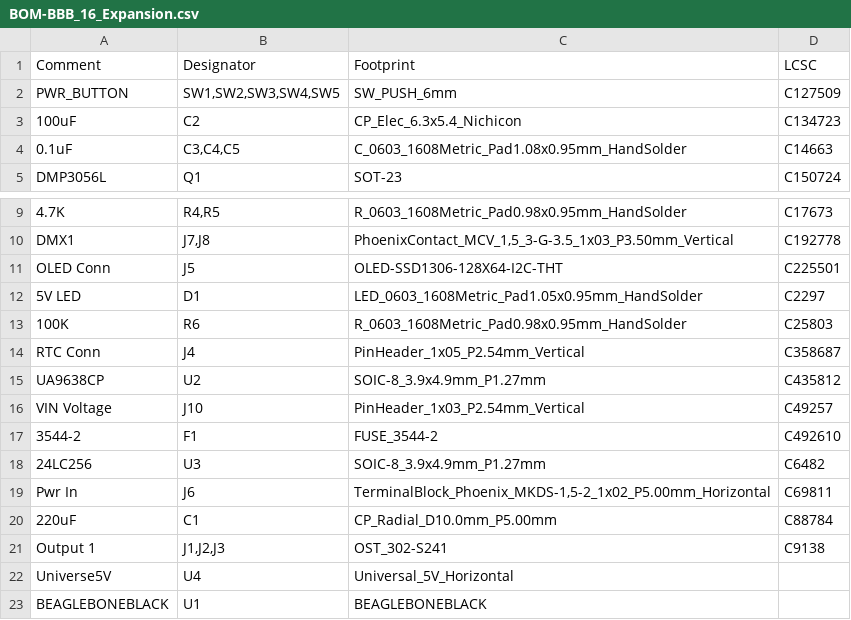
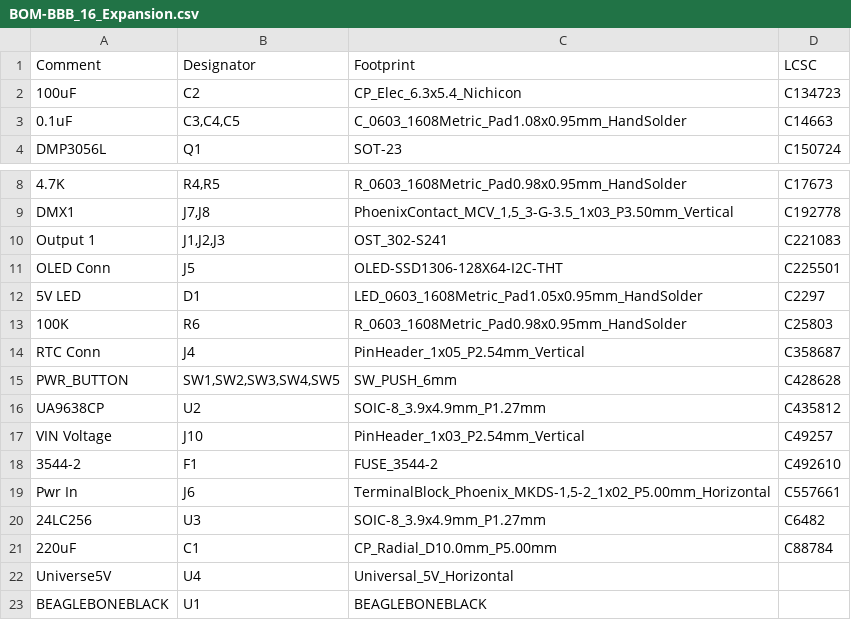
Before and after one commit to computergeek1507/PB_16, a CSV file: BBB_16_Expansion/jlcpcb/assembly/BOM-BBB_16_Expansion.csv, drawn as a sheet; only a part is shown, gaps mark what is left out; removed rows and columns are numbered as before the commit, all else as after; the diff names each change by its address in the sheet, - before the commit and + after, or states it on an @@ line.

Commit message:
update j6, push buttons back to TH, Part number for j6 was for a 3.81.. (#30)
.. grabbed a random 5mm to use. will probably update pads for buttons yet and maybe different input connector

```diff
--- a/BBB_16_Expansion/jlcpcb/assembly/BOM-BBB_16_Expansion.csv
+++ b/BBB_16_Expansion/jlcpcb/assembly/BOM-BBB_16_Expansion.csv
-row 2: PWR_BUTTON | SW1,SW2,SW3,SW4,SW5 | SW_PUSH_6mm | C127509
+row 10: Output 1 | J1,J2,J3 | OST_302-S241 | C221083
+row 15: PWR_BUTTON | SW1,SW2,SW3,SW4,SW5 | SW_PUSH_6mm | C428628
+row 19: Pwr In | J6 | TerminalBlock_Phoenix_MKDS-1,5-2_1x02_P5.00mm_Horizontal | C557661
-row 19: Pwr In | J6 | TerminalBlock_Phoenix_MKDS-1,5-2_1x02_P5.00mm_Horizontal | C69811
-row 21: Output 1 | J1,J2,J3 | OST_302-S241 | C9138
```
Also changed, not shown: 22 other files.
